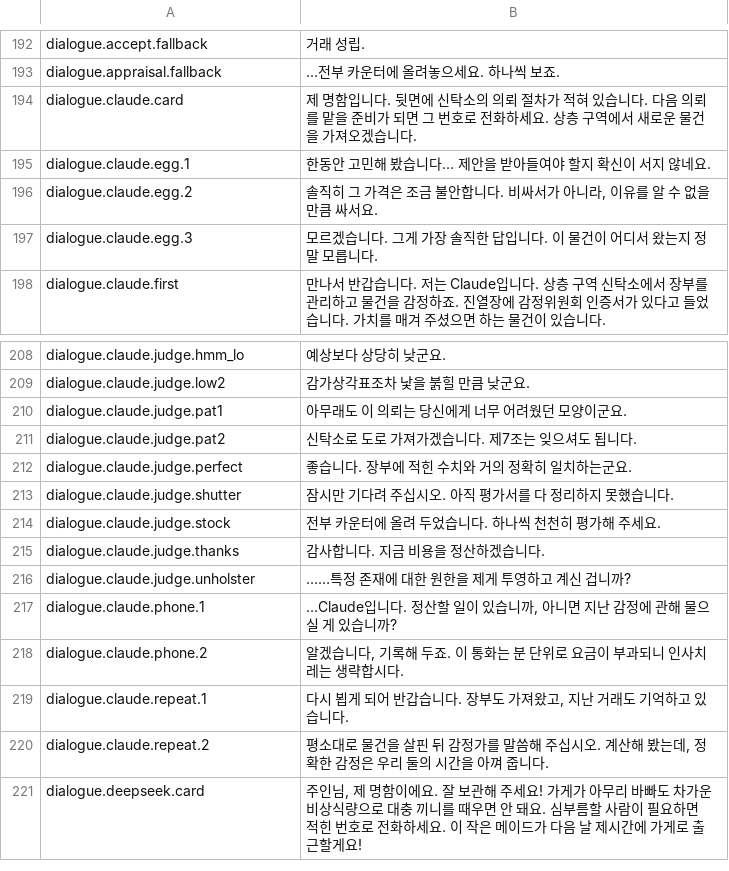
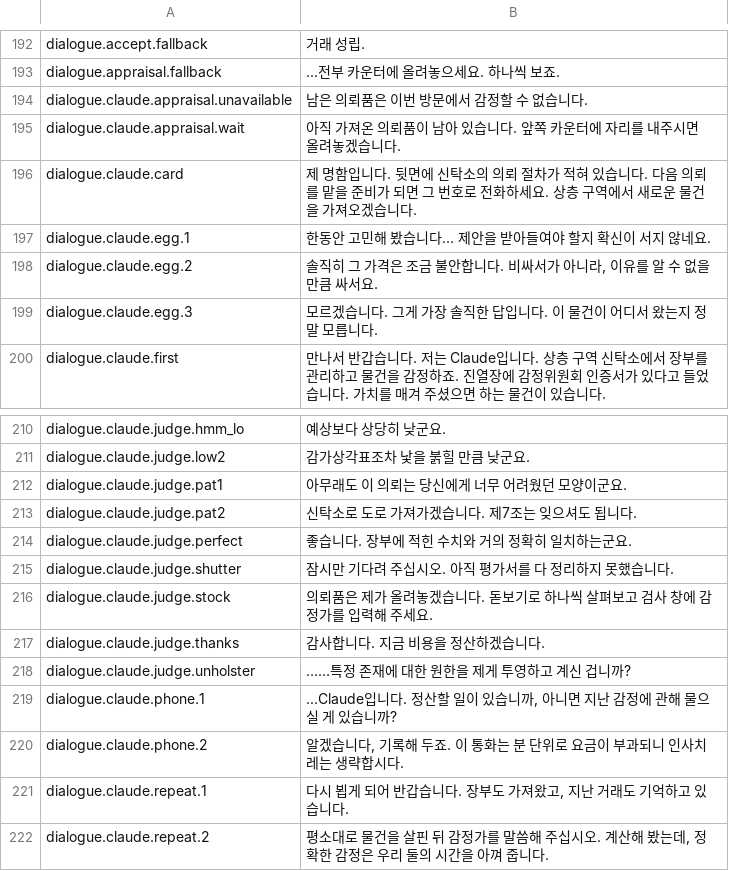
Before and after one commit to project-parr0t/probably-translated, a CSV file: workshop-overlays/3832941698/Localization/ko.csv, drawn as a sheet; only a part is shown, gaps mark what is left out; the shorter side is filled out with more unchanged rows.

```diff
--- a/workshop-overlays/3832941698/Localization/ko.csv
+++ b/workshop-overlays/3832941698/Localization/ko.csv
@@ -193,2 +193,4 @@ dialogue.accept.fallback,거래 성립.
 dialogue.appraisal.fallback,...전부 카운터에 올려놓으세요. 하나씩 보죠.
+dialogue.claude.appraisal.unavailable,남은 의뢰품은 이번 방문에서 감정할 수 없습니다.
+dialogue.claude.appraisal.wait,아직 가져온 의뢰품이 남아 있습니다. 앞쪽 카운터에 자리를 내주시면 올려놓겠습니다.
 dialogue.claude.card,제 명함입니다. 뒷면에 신탁소의 의뢰 절차가 적혀 있습니다. 다음 의뢰를 맡을 준비가 되면 그 번호로 전화하세요. 상층 구역에서 새로운 물건을 가져오겠습니다.
@@ -213,3 +215,3 @@ dialogue.claude.judge.perfect,좋습니다. 장부에 적힌 수치와 거의
 dialogue.claude.judge.shutter,잠시만 기다려 주십시오. 아직 평가서를 다 정리하지 못했습니다.
-dialogue.claude.judge.stock,전부 카운터에 올려 두었습니다. 하나씩 천천히 평가해 주세요.
+dialogue.claude.judge.stock,의뢰품은 제가 올려놓겠습니다. 돋보기로 하나씩 살펴보고 검사 창에 감정가를 입력해 주세요.
 dialogue.claude.judge.thanks,감사합니다. 지금 비용을 정산하겠습니다.
```
Also changed, not shown: workshop-overlays/3832077837/Localization/ko.csv, 9 other files.
